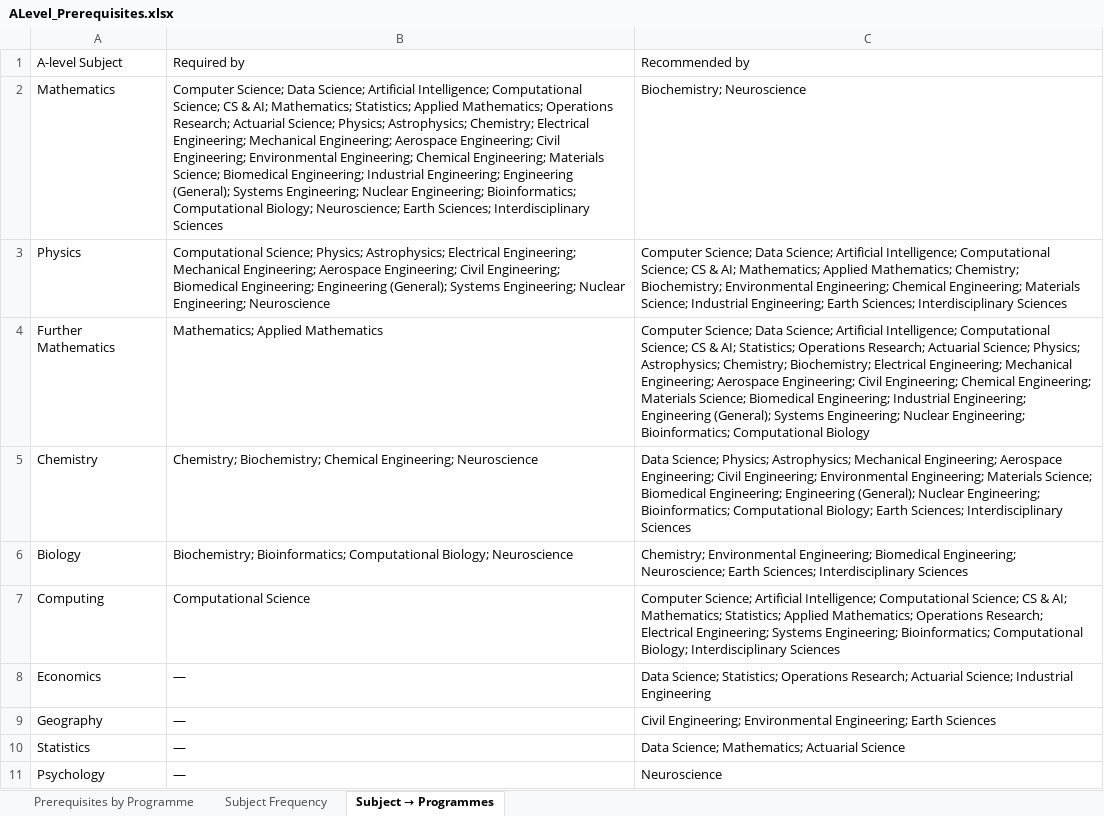
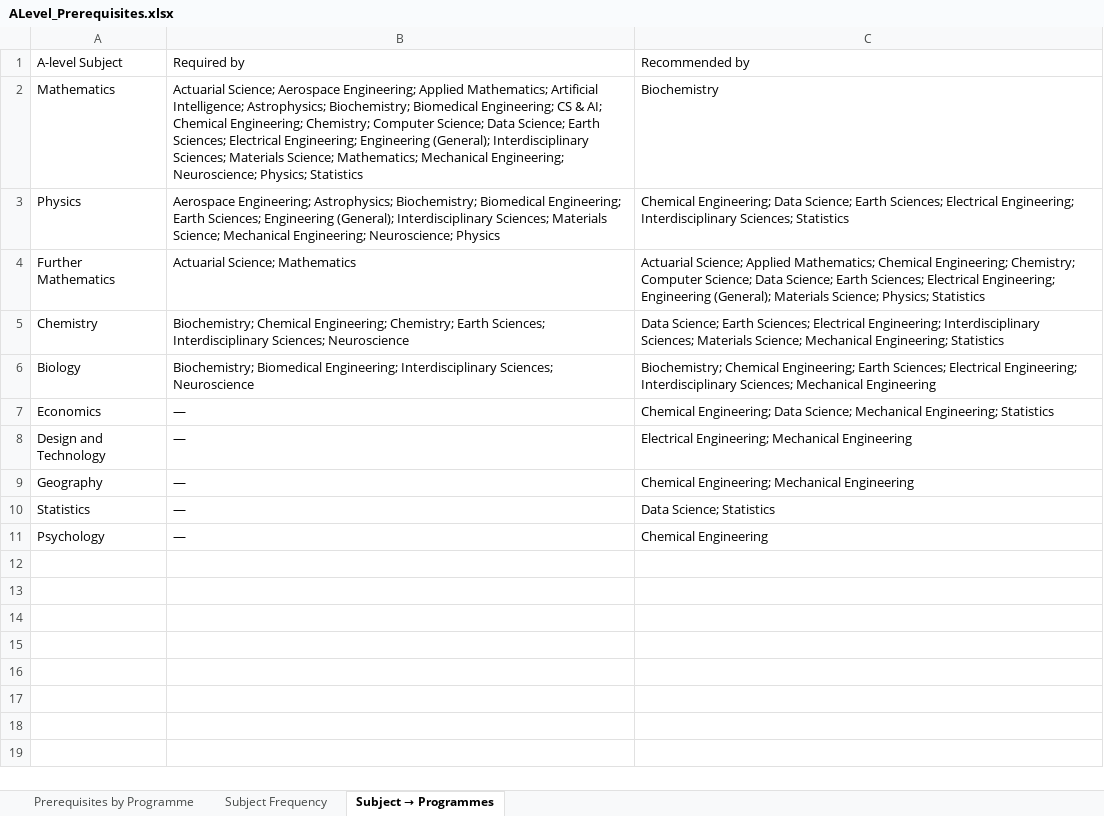
Before and after one commit to maria-scales/maria-scales.github.io, an Excel workbook: research/long-bet/raw/ALevel_Prerequisites.xlsx, sheet Subject → Programmes, drawn as a sheet; values as stored, in another font and other column widths than the file's, no cell formats; removed rows and columns are numbered as before the commit, all else as after; the diff names each change by its address in the sheet, - before the commit and + after, or states it on an @@ line.

Commit message:
research: every A-level row read off a live admissions page; 8 programmes have no UK degree and are marked so; all counts recomputed over the 23 that do

```diff
--- a/research/long-bet/raw/ALevel_Prerequisites.xlsx (sheet Subject → Programmes)
+++ b/research/long-bet/raw/ALevel_Prerequisites.xlsx (sheet Subject → Programmes)
-B2 (Required by): Computer Science; Data Science; Artificial Intelligence; Computational Science; CS & AI; Mathematics; Statistics; Applied Mathematics; Operations Research; Actuarial Science; Physics; Astrophysics; Chemistry; Electrical Engineering; Mechanical Engineering; Aerospace Engineering; Civil Engineering; Environmental Engineering; Chemical Engineering; Materials Science; Biomedical Engineering; Industrial Engineering; Engineering (General); Systems Engineering; Nuclear Engineering; Bioinformatics; Computational Biology; Neuroscience; Earth Sciences; Interdisciplinary Sciences
+B2 (Required by): Actuarial Science; Aerospace Engineering; Applied Mathematics; Artificial Intelligence; Astrophysics; Biochemistry; Biomedical Engineering; CS & AI; Chemical Engineering; Chemistry; Computer Science; Data Science; Earth Sciences; Electrical Engineering; Engineering (General); Interdisciplinary Sciences; Materials Science; Mathematics; Mechanical Engineering; Neuroscience; Physics; Statistics
-C2 (Recommended by): Biochemistry; Neuroscience
+C2 (Recommended by): Biochemistry
-B3 (Required by): Computational Science; Physics; Astrophysics; Electrical Engineering; Mechanical Engineering; Aerospace Engineering; Civil Engineering; Biomedical Engineering; Engineering (General); Systems Engineering; Nuclear Engineering; Neuroscience
+B3 (Required by): Aerospace Engineering; Astrophysics; Biochemistry; Biomedical Engineering; Earth Sciences; Engineering (General); Interdisciplinary Sciences; Materials Science; Mechanical Engineering; Neuroscience; Physics
-C3 (Recommended by): Computer Science; Data Science; Artificial Intelligence; Computational Science; CS & AI; Mathematics; Applied Mathematics; Chemistry; Biochemistry; Environmental Engineering; Chemical Engineering; Materials Science; Industrial Engineering; Earth Sciences; Interdisciplinary Sciences
+C3 (Recommended by): Chemical Engineering; Data Science; Earth Sciences; Electrical Engineering; Interdisciplinary Sciences; Statistics
-B4 (Required by): Mathematics; Applied Mathematics
+B4 (Required by): Actuarial Science; Mathematics
-C4 (Recommended by): Computer Science; Data Science; Artificial Intelligence; Computational Science; CS & AI; Statistics; Operations Research; Actuarial Science; Physics; Astrophysics; Chemistry; Biochemistry; Electrical Engineering; Mechanical Engineering; Aerospace Engineering; Civil Engineering; Chemical Engineering; Materials Science; Biomedical Engineering; Industrial Engineering; Engineering (General); Systems Engineering; Nuclear Engineering; Bioinformatics; Computational Biology
+C4 (Recommended by): Actuarial Science; Applied Mathematics; Chemical Engineering; Chemistry; Computer Science; Data Science; Earth Sciences; Electrical Engineering; Engineering (General); Materials Science; Physics; Statistics
-B5 (Required by): Chemistry; Biochemistry; Chemical Engineering; Neuroscience
+B5 (Required by): Biochemistry; Chemical Engineering; Chemistry; Earth Sciences; Interdisciplinary Sciences; Neuroscience
-C5 (Recommended by): Data Science; Physics; Astrophysics; Mechanical Engineering; Aerospace Engineering; Civil Engineering; Environmental Engineering; Materials Science; Biomedical Engineering; Engineering (General); Nuclear Engineering; Bioinformatics; Computational Biology; Earth Sciences; Interdisciplinary Sciences
+C5 (Recommended by): Data Science; Earth Sciences; Electrical Engineering; Interdisciplinary Sciences; Materials Science; Mechanical Engineering; Statistics
-B6 (Required by): Biochemistry; Bioinformatics; Computational Biology; Neuroscience
+B6 (Required by): Biochemistry; Biomedical Engineering; Interdisciplinary Sciences; Neuroscience
-C6 (Recommended by): Chemistry; Environmental Engineering; Biomedical Engineering; Neuroscience; Earth Sciences; Interdisciplinary Sciences
+C6 (Recommended by): Biochemistry; Chemical Engineering; Earth Sciences; Electrical Engineering; Interdisciplinary Sciences; Mechanical Engineering
-row 7: Computing | Computational Science | Computer Science; Artificial Intelligence; Computational Science; CS & AI; Mathematics; Statistics; Applied Mathematics; Operations Research; Electrical Engineering; Systems Engineering; Bioinformatics; Computational Biology; Interdisciplinary Sciences
-C7 (Recommended by): Data Science; Statistics; Operations Research; Actuarial Science; Industrial Engineering
+C7 (Recommended by): Chemical Engineering; Data Science; Mechanical Engineering; Statistics
+row 8: Design and Technology | — | Electrical Engineering; Mechanical Engineering
-C9 (Recommended by): Civil Engineering; Environmental Engineering; Earth Sciences
+C9 (Recommended by): Chemical Engineering; Mechanical Engineering
-C10 (Recommended by): Data Science; Mathematics; Actuarial Science
+C10 (Recommended by): Data Science; Statistics
-C11 (Recommended by): Neuroscience
+C11 (Recommended by): Chemical Engineering
```
Also changed, not shown: sheet Prerequisites by Programme, sheet Subject Frequency, cell formats, 9 other files.
